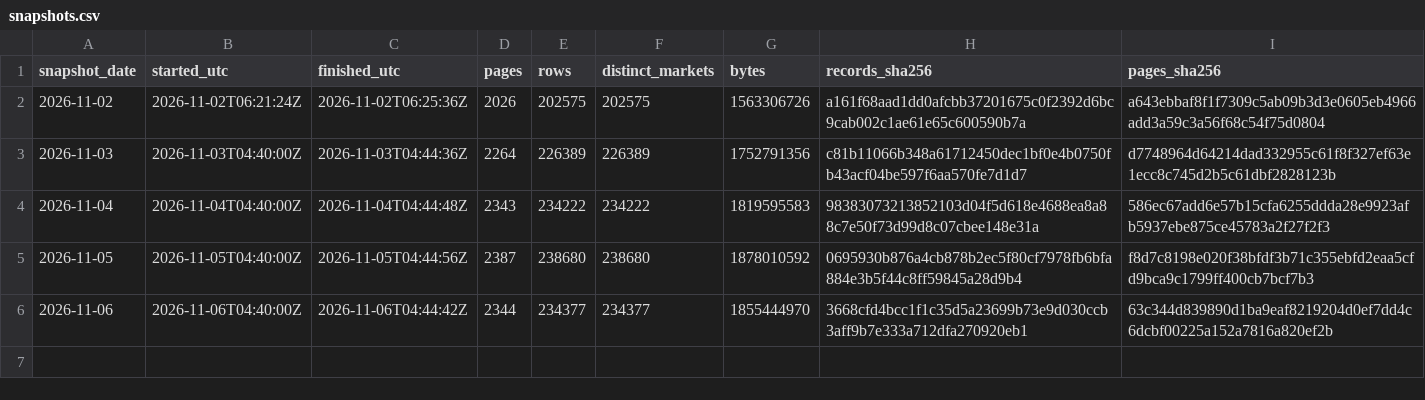
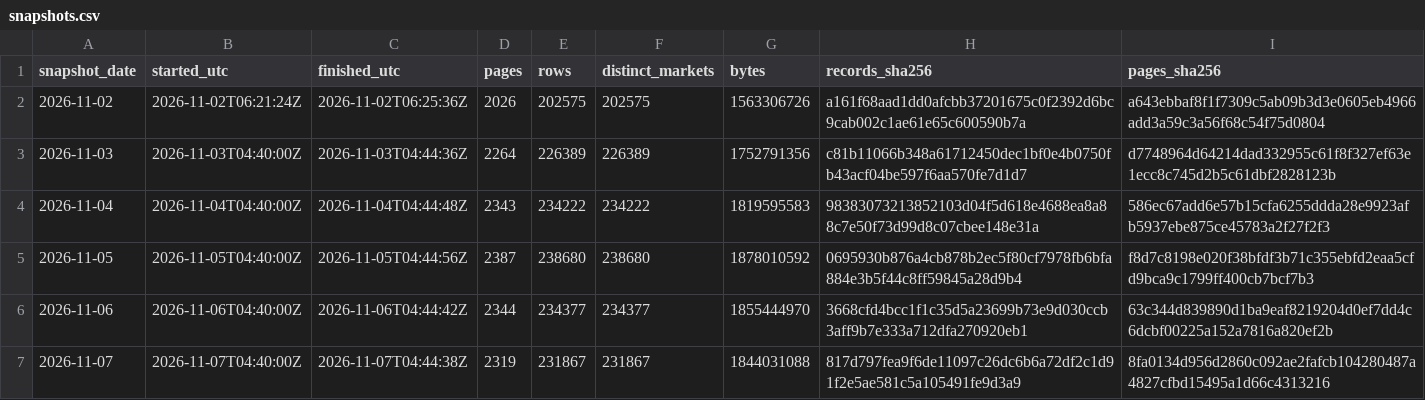
Before and after one commit to Qune-Workspace/Qune-research, a CSV file: research/013-polymarket-calibration-forward/paper-log/snapshots.csv, drawn as a sheet.

Commit message:
Study 013 snapshot 2026-11-07: one line appended to paper-log/snapshots.csv (pages, rows, distinct markets, bytes, SHA-256 of the git-ignored records and page manifest) and the id-only consistency line to paper-log/consistency.csv (counts only); rows not committed (Polymarket verdict: derived)

```diff
--- a/research/013-polymarket-calibration-forward/paper-log/snapshots.csv
+++ b/research/013-polymarket-calibration-forward/paper-log/snapshots.csv
@@ -6 +6,2 @@ snapshot_date,started_utc,finished_utc,pages,rows,distinct_markets,bytes,records
 2026-11-06,2026-11-06T04:40:00Z,2026-11-06T04:44:42Z,2344,234377,234377,1855444970,3668cfd4bcc1f1c35d5a23699b73e9d030ccb3aff9b7e333a712dfa270920eb1,63c344d839890d1ba9eaf8219204d0ef7dd4c6dcbf00225a152a7816a820ef2b
+2026-11-07,2026-11-07T04:40:00Z,2026-11-07T04:44:38Z,2319,231867,231867,1844031088,817d797fea9f6de11097c26dc6b6a72df2c1d91f2e5ae581c5a105491fe9d3a9,8fa0134d956d2860c092ae2fafcb104280487a4827cfbd15495a1d66c4313216
```
Also changed, not shown: research/013-polymarket-calibration-forward/paper-log/consistency.csv.
